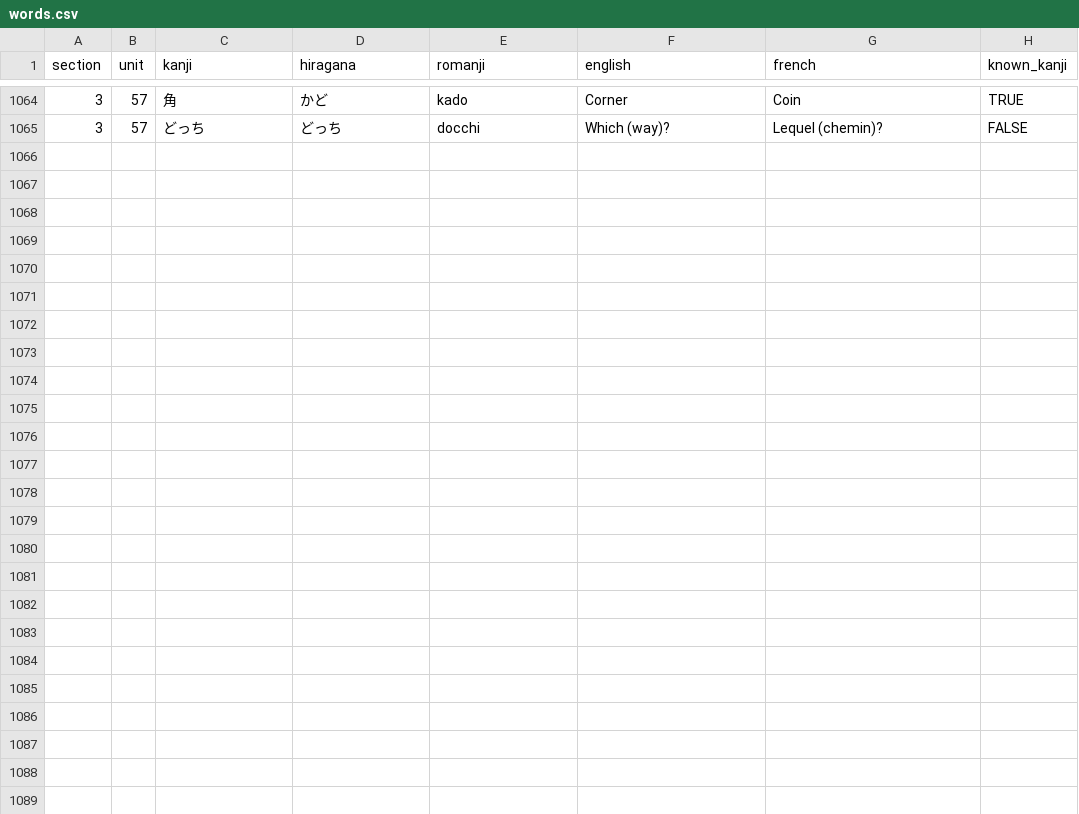
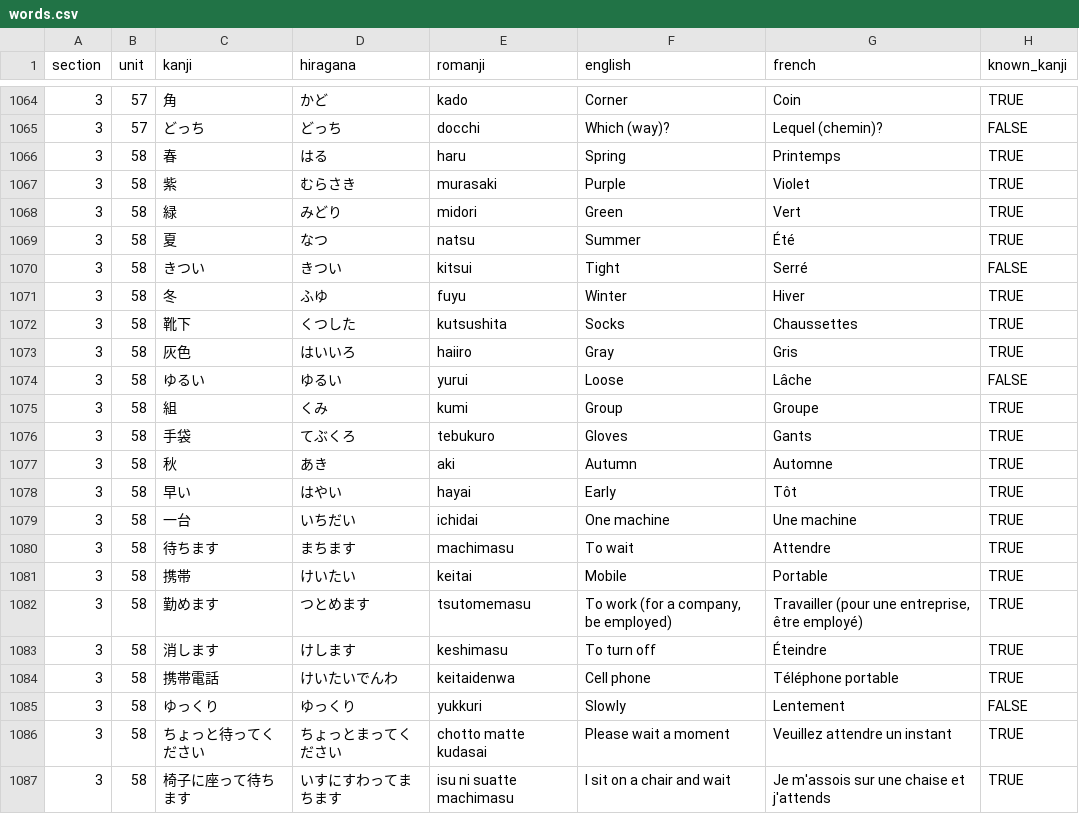
Before and after one commit to f-nicolai/japanese_leanring, a CSV file: data/words.csv, drawn as a sheet; only a part is shown, gaps mark what is left out; the diff names each change by its address in the sheet, - before the commit and + after, or states it on an @@ line.

```diff
--- a/data/words.csv
+++ b/data/words.csv
+row 1066: 3 | 58 | 春 | はる | haru | Spring | Printemps | TRUE
+row 1067: 3 | 58 | 紫 | むらさき | murasaki | Purple | Violet | TRUE
+row 1068: 3 | 58 | 緑 | みどり | midori | Green | Vert | TRUE
+row 1069: 3 | 58 | 夏 | なつ | natsu | Summer | Été | TRUE
+row 1070: 3 | 58 | きつい | きつい | kitsui | Tight | Serré | FALSE
+row 1071: 3 | 58 | 冬 | ふゆ | fuyu | Winter | Hiver | TRUE
+row 1072: 3 | 58 | 靴下 | くつした | kutsushita | Socks | Chaussettes | TRUE
+row 1073: 3 | 58 | 灰色 | はいいろ | haiiro | Gray | Gris | TRUE
+row 1074: 3 | 58 | ゆるい | ゆるい | yurui | Loose | Lâche | FALSE
+row 1075: 3 | 58 | 組 | くみ | kumi | Group | Groupe | TRUE
+row 1076: 3 | 58 | 手袋 | てぶくろ | tebukuro | Gloves | Gants | TRUE
+row 1077: 3 | 58 | 秋 | あき | aki | Autumn | Automne | TRUE
+row 1078: 3 | 58 | 早い | はやい | hayai | Early | Tôt | TRUE
+row 1079: 3 | 58 | 一台 | いちだい | ichidai | One machine | Une machine | TRUE
+row 1080: 3 | 58 | 待ちます | まちます | machimasu | To wait | Attendre | TRUE
+row 1081: 3 | 58 | 携帯 | けいたい | keitai | Mobile | Portable | TRUE
+row 1082: 3 | 58 | 勤めます | つとめます | tsutomemasu | To work (for a company, be employed) | Travailler (pour une entreprise, être employé) | TRUE
+row 1083: 3 | 58 | 消します | けします | keshimasu | To turn off | Éteindre | TRUE
+row 1084: 3 | 58 | 携帯電話 | けいたいでんわ | keitaidenwa | Cell phone | Téléphone portable | TRUE
+row 1085: 3 | 58 | ゆっくり | ゆっくり | yukkuri | Slowly | Lentement | FALSE
+row 1086: 3 | 58 | ちょっと待ってください | ちょっとまってください | chotto matte kudasai | Please wait a moment | Veuillez attendre un instant | TRUE
+row 1087: 3 | 58 | 椅子に座って待ちます | いすにすわってまちます | isu ni suatte machimasu | I sit on a chair and wait | Je m'assois sur une chaise et j'attends | TRUE
```
Also changed, not shown: data/verbs.csv.
